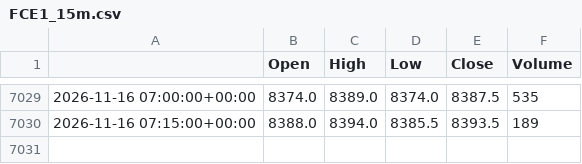
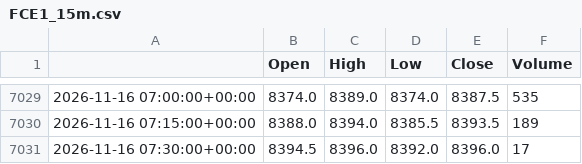
Before and after one commit to loljack01/AutoTrader, a CSV file: data/cache/FCE1_15m.csv, drawn as a sheet; only a part is shown, gaps mark what is left out; the diff names each change by its address in the sheet, - before the commit and + after, or states it on an @@ line.

```diff
--- a/data/cache/FCE1_15m.csv
+++ b/data/cache/FCE1_15m.csv
+row 7031: 2026-11-16 07:30:00+00:00 | 8394.5 | 8396.0 | 8392.0 | 8396.0 | 17
```
